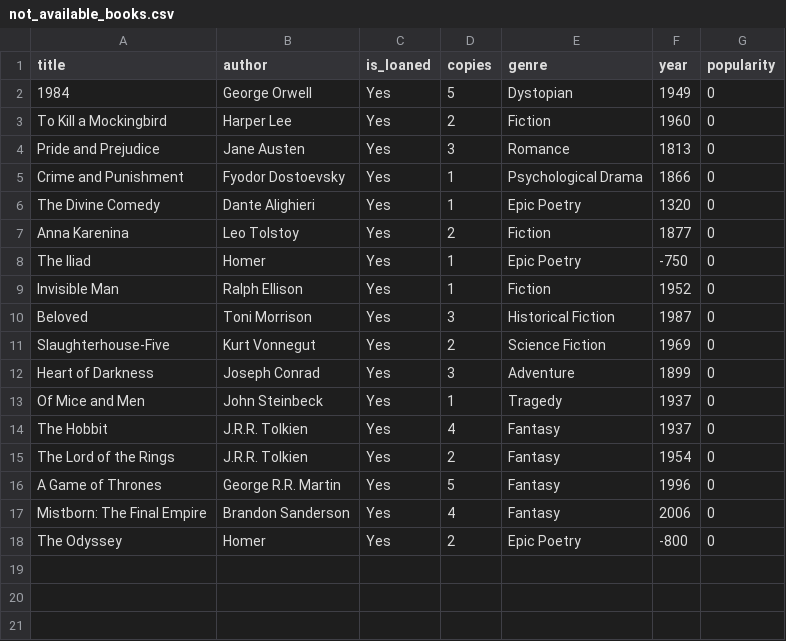
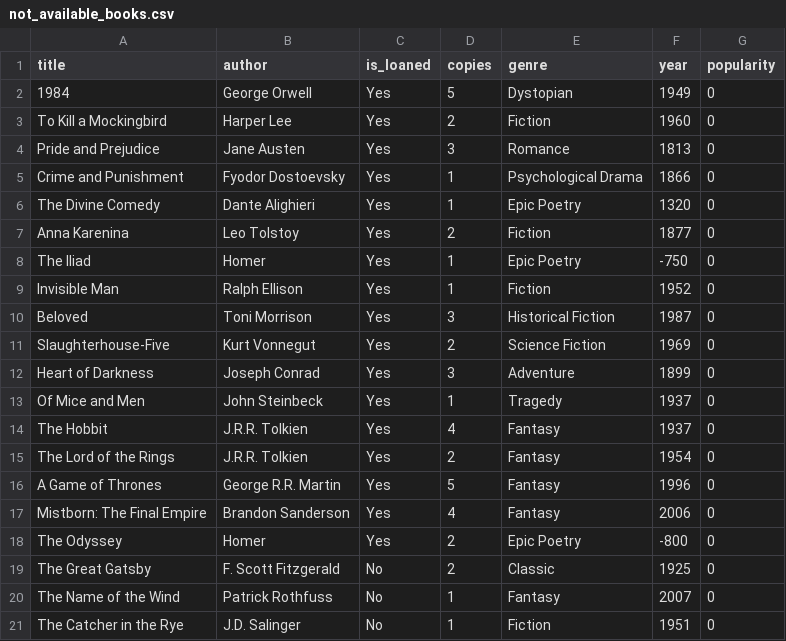
Before and after one commit to salometimsit/Library-Managment-OOP, a CSV file: src/main_lib/Excel_Tables/not_available_books.csv, drawn as a sheet.

```diff
--- a/src/main_lib/Excel_Tables/not_available_books.csv
+++ b/src/main_lib/Excel_Tables/not_available_books.csv
@@ -18 +18,4 @@ Mistborn: The Final Empire,Brandon Sanderson,Yes,4,Fantasy,2006,0
 The Odyssey,Homer,Yes,2,Epic Poetry,-800,0
+The Great Gatsby,F. Scott Fitzgerald,No,2,Classic,1925,0
+The Name of the Wind,Patrick Rothfuss,No,1,Fantasy,2007,0
+The Catcher in the Rye,J.D. Salinger,No,1,Fiction,1951,0
```
Also changed, not shown: src/main_lib/Excel_Tables/available_books.csv, src/main_lib/Excel_Tables/books.csv, 6 other files.
